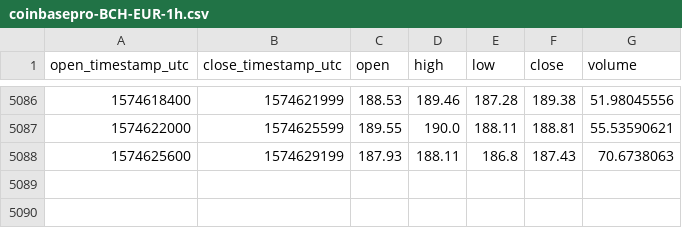
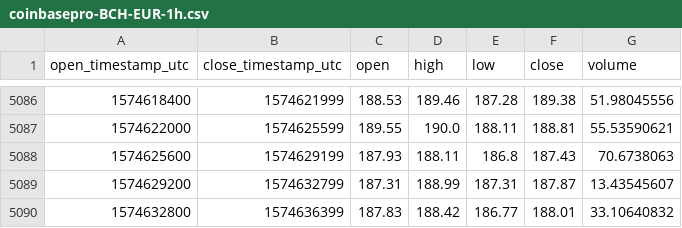
Before and after one commit to cryptobigbro/coinbasepro-BCH-EUR, a CSV file: coinbasepro-BCH-EUR-1h.csv, drawn as a sheet; only a part is shown, gaps mark what is left out.

Commit message:
Update OHLCV data.

```diff
--- a/coinbasepro-BCH-EUR-1h.csv
+++ b/coinbasepro-BCH-EUR-1h.csv
@@ -5088 +5088,3 @@ open_timestamp_utc,close_timestamp_utc,open,high,low,close,volume
 1574625600,1574629199,187.93,188.11,186.8,187.43,70.6738063
+1574629200,1574632799,187.31,188.99,187.31,187.87,13.43545607
+1574632800,1574636399,187.83,188.42,186.77,188.01,33.10640832
```
